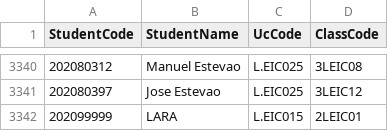
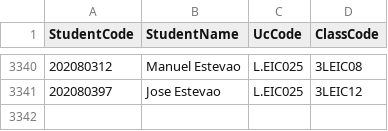
Before and after one commit to larampc/Schedule-Manager, a CSV file: students_classes_save.csv, drawn as a sheet; only a part is shown, gaps mark what is left out.

```diff
--- a/students_classes_save.csv
+++ b/students_classes_save.csv
@@ -3341,2 +3341 @@ StudentCode,StudentName,UcCode,ClassCode
 202080397,Jose Estevao,L.EIC025,3LEIC12
-202099999,LARA,L.EIC015,2LEIC01
```
Also changed, not shown: 2 other files.
